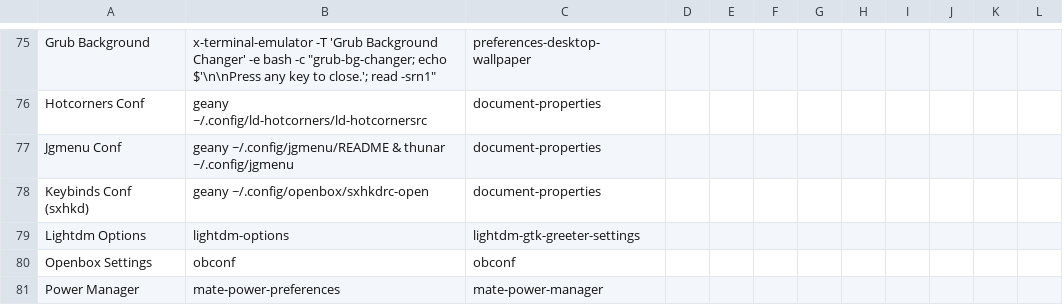
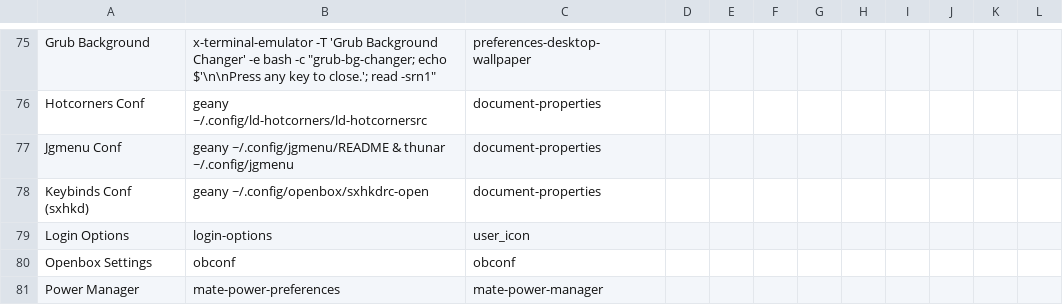
Before and after one commit to sleekmason/Beardog-Trixie, a CSV file: config/includes.chroot_after_packages/etc/skel/.config/jgmenu/prepend.csv, drawn as a sheet; only a part is shown, gaps mark what is left out.

Commit message:
Ly option inclusion.

```diff
--- a/config/includes.chroot_after_packages/etc/skel/.config/jgmenu/prepend.csv
+++ b/config/includes.chroot_after_packages/etc/skel/.config/jgmenu/prepend.csv
@@ -78,3 +78,3 @@ Jgmenu Conf,           geany ~/.config/jgmenu/README & thunar ~/.config/jgmenu,
 Keybinds Conf (sxhkd), geany ~/.config/openbox/sxhkdrc-open,                                 document-properties
-Lightdm Options,       lightdm-options,                                                      lightdm-gtk-greeter-settings
+Login Options,         login-options,                                                        user_icon
 Openbox Settings,      obconf,                                                               obconf
```
Also changed, not shown: 11 other files.
